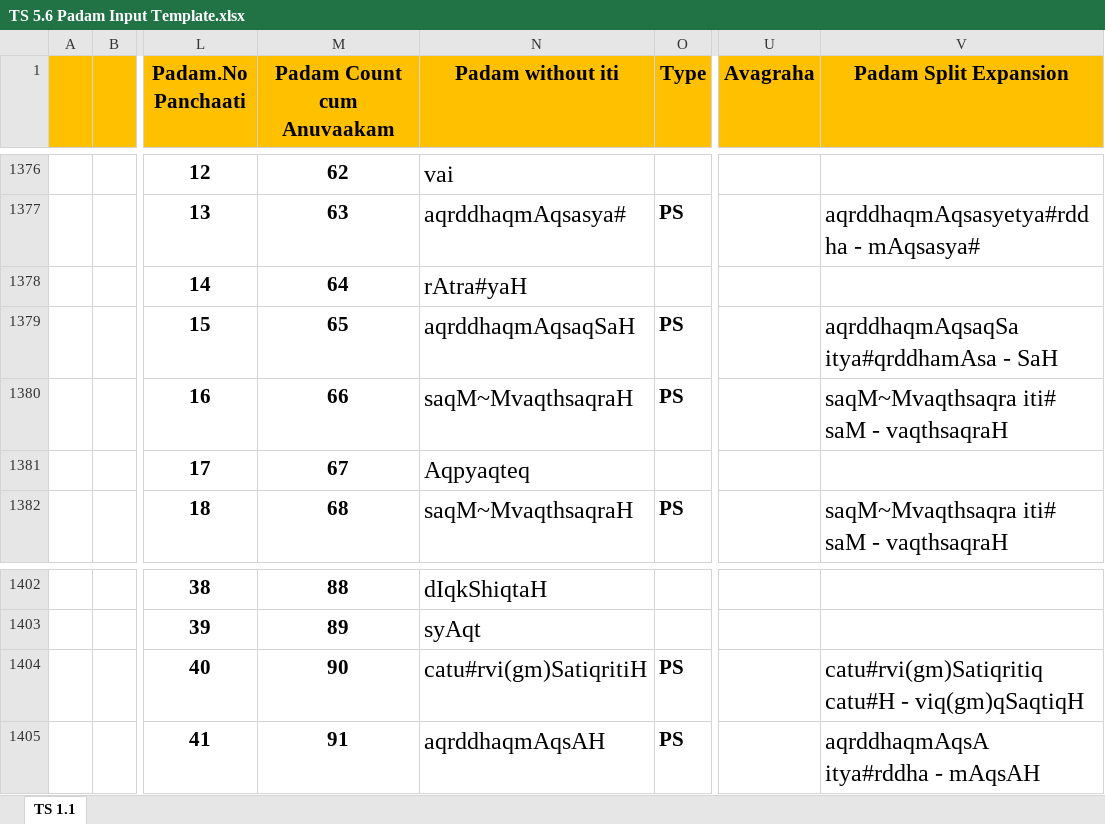
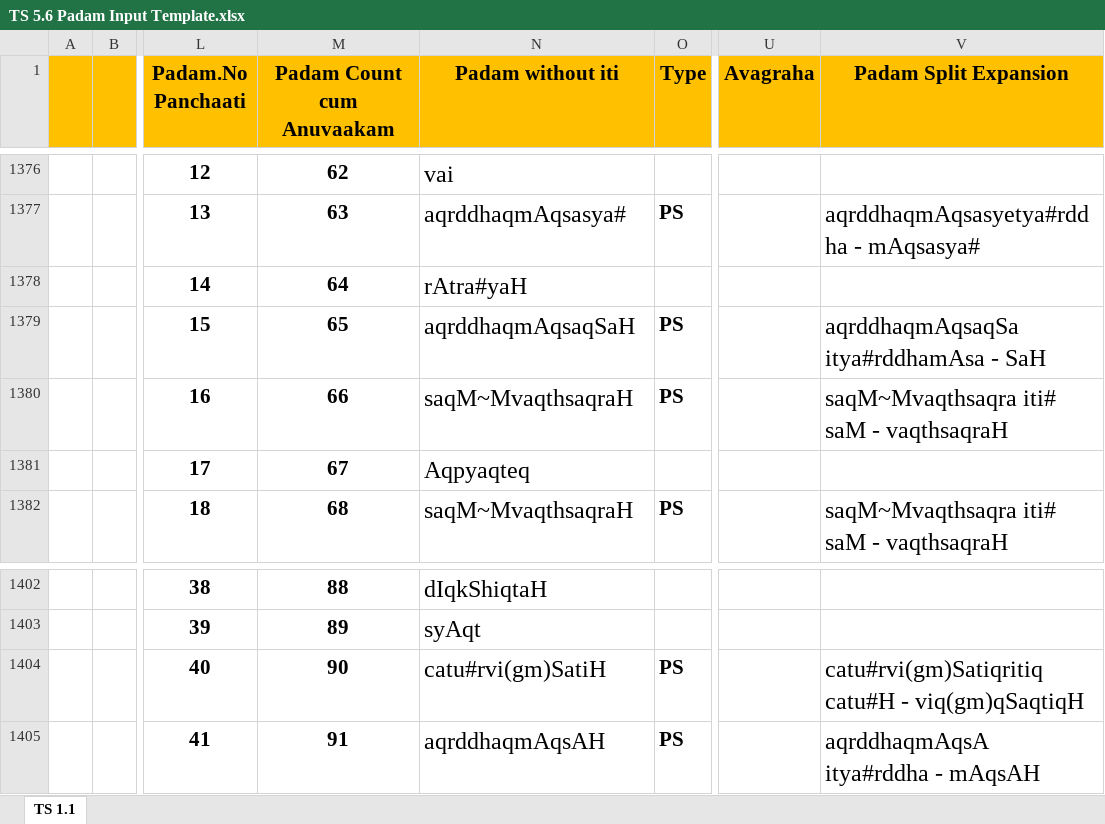
Before and after one commit to KYVeda/texts, an Excel workbook: TS Jatai Working/Padam Input Templates/TS 5.6 Padam Input Template.xlsx, sheet TS 1.1, drawn as a sheet; only a part is shown, gaps mark what is left out; values as stored, in another font and other column widths than the file's, no borders; the diff names each change by its address in the sheet, - before the commit and + after, or states it on an @@ line.

```diff
--- a/TS Jatai Working/Padam Input Templates/TS 5.6 Padam Input Template.xlsx (sheet TS 1.1)
+++ b/TS Jatai Working/Padam Input Templates/TS 5.6 Padam Input Template.xlsx (sheet TS 1.1)
-V1379 (Padam Split Expansion): aqrddhaqmAqsaqSa itya#qrddhamAsa - SaH
+V1379 (Padam Split Expansion): aqrddhaqmAqsaqSa itya#rddhamAsa - SaH
-N1404 (Padam without iti): catu#rvi(gm)SatiqritiH
+N1404 (Padam without iti): catu#rvi(gm)SatiH
```
Also changed, not shown: 5 other files.
